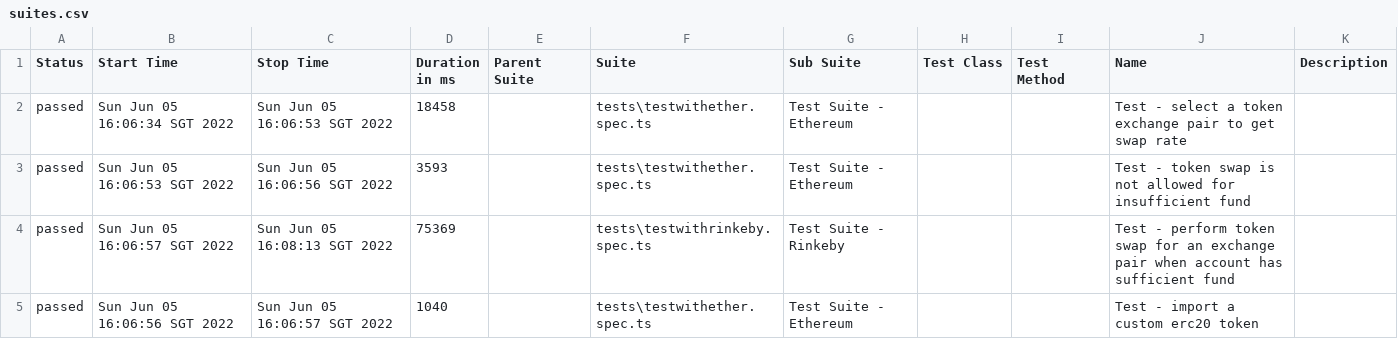
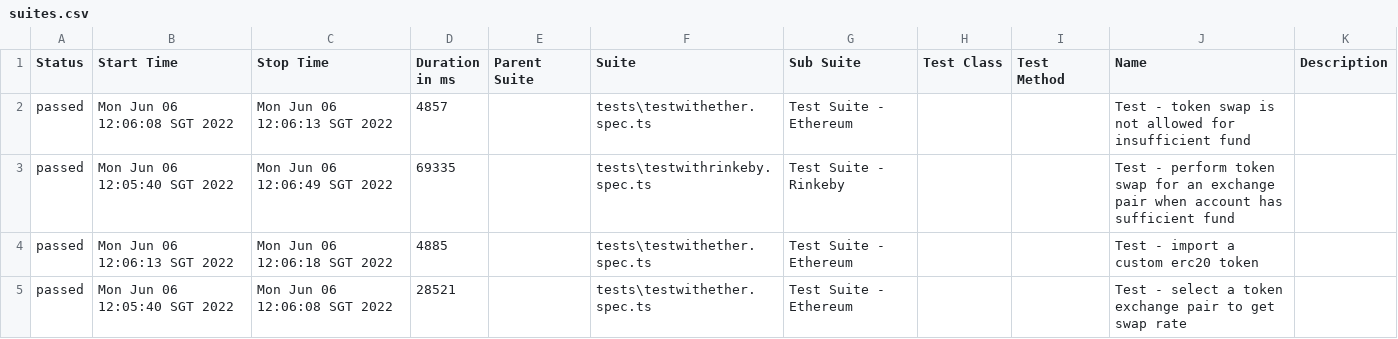
Before and after one commit to jeanljh/task, a CSV file: allure-report/data/suites.csv, drawn as a sheet.

```diff
--- a/allure-report/data/suites.csv
+++ b/allure-report/data/suites.csv
@@ -1,5 +1,5 @@
 "Status","Start Time","Stop Time","Duration in ms","Parent Suite","Suite","Sub Suite","Test Class","Test Method","Name","Description"
-"passed","Sun Jun 05 16:06:34 SGT 2022","Sun Jun 05 16:06:53 SGT 2022","18458","","tests\testwithether.spec.ts","Test Suite - Ethereum","","","Test - select a token exchange pair to get swap rate",""
-"passed","Sun Jun 05 16:06:53 SGT 2022","Sun Jun 05 16:06:56 SGT 2022","3593","","tests\testwithether.spec.ts","Test Suite - Ethereum","","","Test - token swap is not allowed for insufficient fund",""
-"passed","Sun Jun 05 16:06:57 SGT 2022","Sun Jun 05 16:08:13 SGT 2022","75369","","tests\testwithrinkeby.spec.ts","Test Suite - Rinkeby","","","Test - perform token swap for an exchange pair when account has sufficient fund",""
-"passed","Sun Jun 05 16:06:56 SGT 2022","Sun Jun 05 16:06:57 SGT 2022","1040","","tests\testwithether.spec.ts","Test Suite - Ethereum","","","Test - import a custom erc20 token",""
+"passed","Mon Jun 06 12:06:08 SGT 2022","Mon Jun 06 12:06:13 SGT 2022","4857","","tests\testwithether.spec.ts","Test Suite - Ethereum","","","Test - token swap is not allowed for insufficient fund",""
+"passed","Mon Jun 06 12:05:40 SGT 2022","Mon Jun 06 12:06:49 SGT 2022","69335","","tests\testwithrinkeby.spec.ts","Test Suite - Rinkeby","","","Test - perform token swap for an exchange pair when account has sufficient fund",""
+"passed","Mon Jun 06 12:06:13 SGT 2022","Mon Jun 06 12:06:18 SGT 2022","4885","","tests\testwithether.spec.ts","Test Suite - Ethereum","","","Test - import a custom erc20 token",""
+"passed","Mon Jun 06 12:05:40 SGT 2022","Mon Jun 06 12:06:08 SGT 2022","28521","","tests\testwithether.spec.ts","Test Suite - Ethereum","","","Test - select a token exchange pair to get swap rate",""
```
Also changed, not shown: 20 other files.
